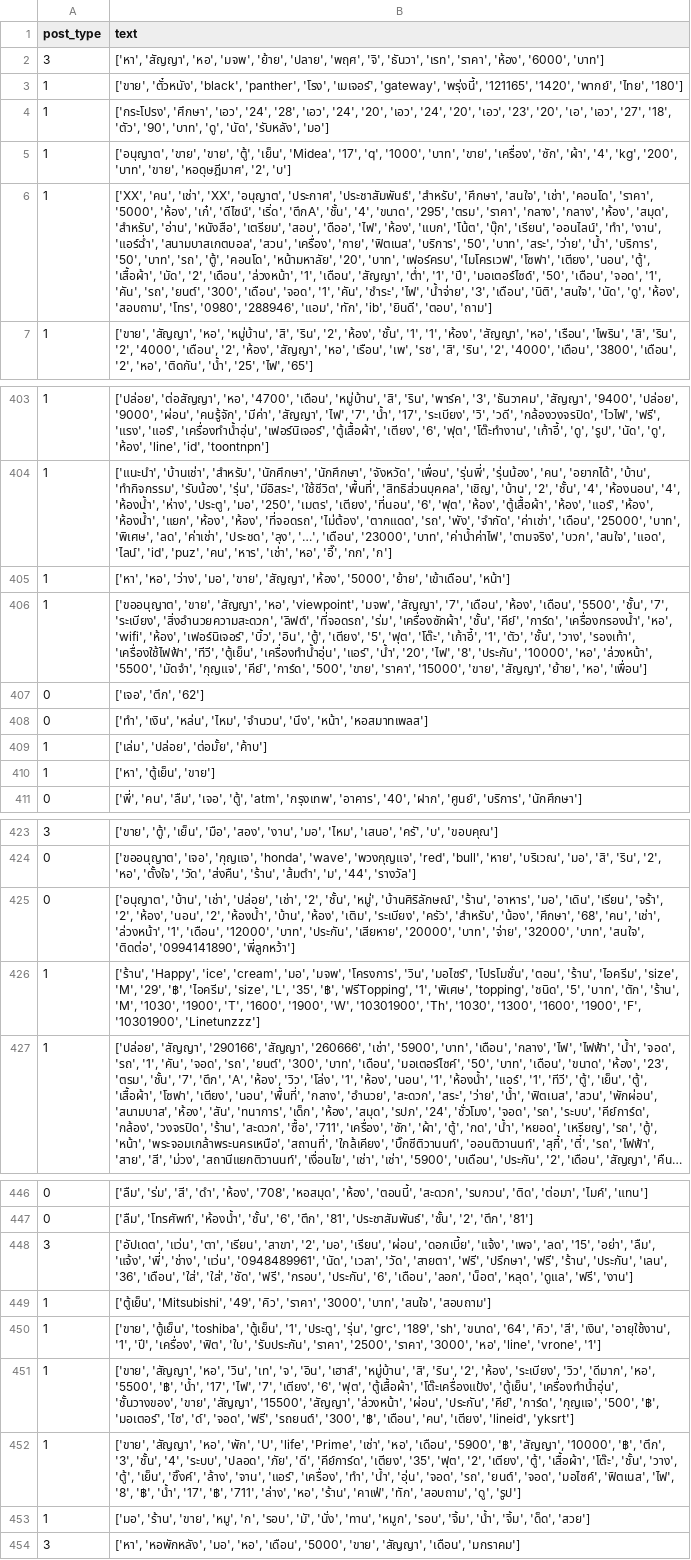
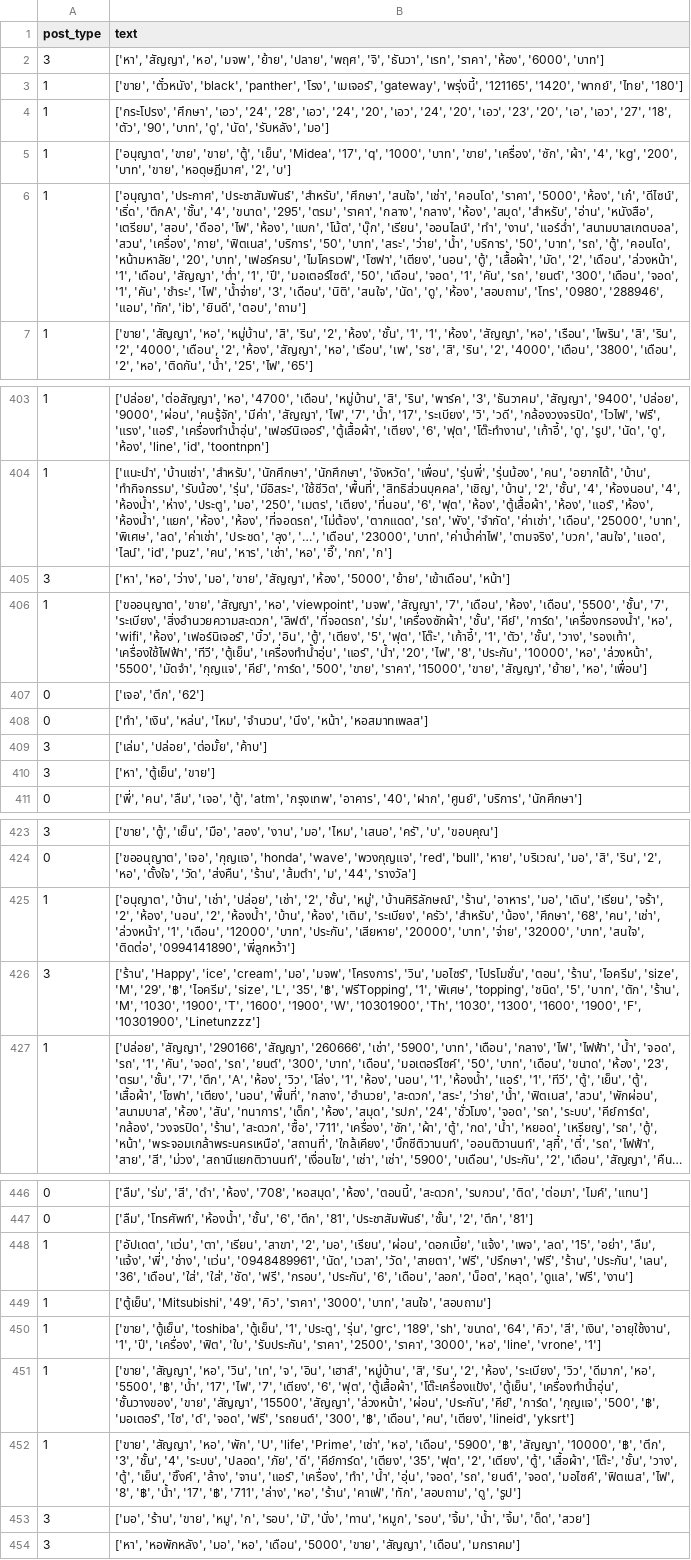
Before and after one commit to MolaOrangeFish/scrap_facebook_linux, a CSV file: prepare_dataset/input/new_data.csv, drawn as a sheet; only a part is shown, gaps mark what is left out; long unchanged cells end in …; the diff covers the shown part only; the diff names each change by its address in the sheet, - before the commit and + after, or states it on an @@ line.

```diff
--- a/prepare_dataset/input/new_data.csv
+++ b/prepare_dataset/input/new_data.csv
-B6 (text): ['XX', 'คน', 'เช่า', 'XX', 'อนุญาต', 'ประกาศ', 'ประชาสัมพันธ์',…
+B6 (text): ['อนุญาต', 'ประกาศ', 'ประชาสัมพันธ์',…
-A405 (post_type): 1
+A405 (post_type): 3
-A409:A410 (post_type): 1
+A409:A410 (post_type): 3
-A425 (post_type): 0
+A425 (post_type): 1
-A426 (post_type): 1
+A426 (post_type): 3
-A448 (post_type): 3
+A448 (post_type): 1
-A453 (post_type): 1
+A453 (post_type): 3
```
Also changed, not shown: 3 edited cells elsewhere in this file, 33 other files.
